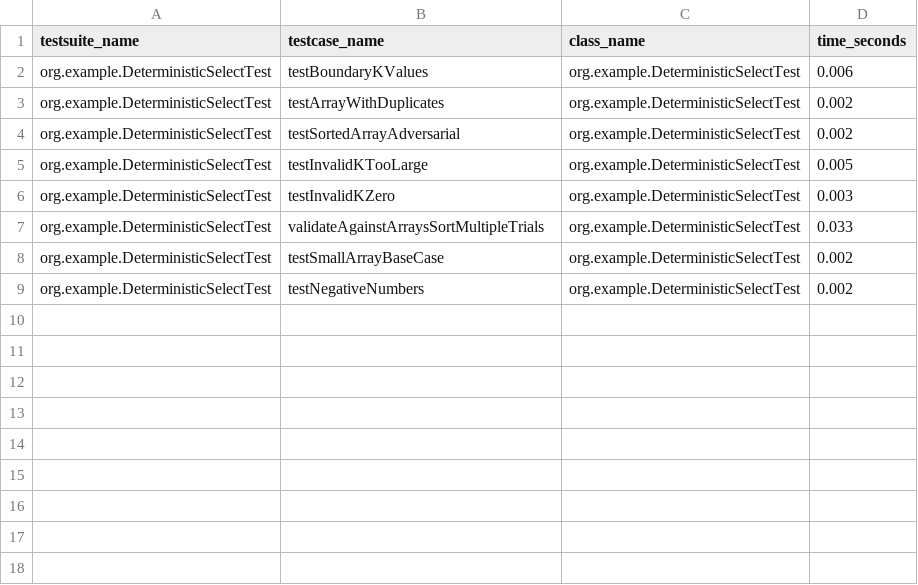
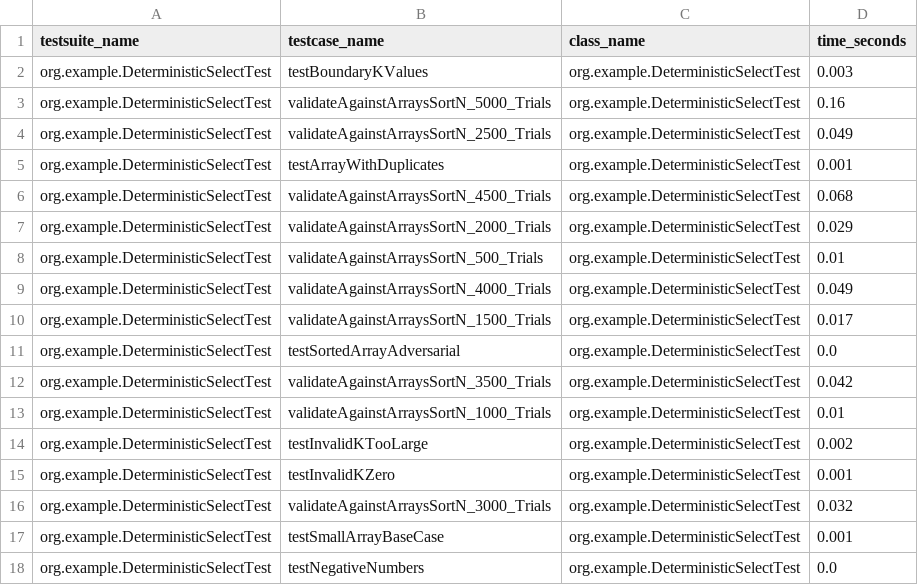
Before and after one commit to Mansurrv/SerikbaiMansur_assignment1, a CSV file: surefire_DeterministicSelect_test_cases.csv, drawn as a sheet.

```diff
--- a/surefire_DeterministicSelect_test_cases.csv
+++ b/surefire_DeterministicSelect_test_cases.csv
@@ -1,9 +1,18 @@
 testsuite_name,testcase_name,class_name,time_seconds
-org.example.DeterministicSelectTest,testBoundaryKValues,org.example.DeterministicSelectTest,0.006
-org.example.DeterministicSelectTest,testArrayWithDuplicates,org.example.DeterministicSelectTest,0.002
-org.example.DeterministicSelectTest,testSortedArrayAdversarial,org.example.DeterministicSelectTest,0.002
-org.example.DeterministicSelectTest,testInvalidKTooLarge,org.example.DeterministicSelectTest,0.005
-org.example.DeterministicSelectTest,testInvalidKZero,org.example.DeterministicSelectTest,0.003
-org.example.DeterministicSelectTest,validateAgainstArraysSortMultipleTrials,org.example.DeterministicSelectTest,0.033
-org.example.DeterministicSelectTest,testSmallArrayBaseCase,org.example.DeterministicSelectTest,0.002
-org.example.DeterministicSelectTest,testNegativeNumbers,org.example.DeterministicSelectTest,0.002
+org.example.DeterministicSelectTest,testBoundaryKValues,org.example.DeterministicSelectTest,0.003
+org.example.DeterministicSelectTest,validateAgainstArraysSortN_5000_Trials,org.example.DeterministicSelectTest,0.16
+org.example.DeterministicSelectTest,validateAgainstArraysSortN_2500_Trials,org.example.DeterministicSelectTest,0.049
+org.example.DeterministicSelectTest,testArrayWithDuplicates,org.example.DeterministicSelectTest,0.001
+org.example.DeterministicSelectTest,validateAgainstArraysSortN_4500_Trials,org.example.DeterministicSelectTest,0.068
+org.example.DeterministicSelectTest,validateAgainstArraysSortN_2000_Trials,org.example.DeterministicSelectTest,0.029
+org.example.DeterministicSelectTest,validateAgainstArraysSortN_500_Trials,org.example.DeterministicSelectTest,0.01
+org.example.DeterministicSelectTest,validateAgainstArraysSortN_4000_Trials,org.example.DeterministicSelectTest,0.049
+org.example.DeterministicSelectTest,validateAgainstArraysSortN_1500_Trials,org.example.DeterministicSelectTest,0.017
+org.example.DeterministicSelectTest,testSortedArrayAdversarial,org.example.DeterministicSelectTest,0.0
+org.example.DeterministicSelectTest,validateAgainstArraysSortN_3500_Trials,org.example.DeterministicSelectTest,0.042
+org.example.DeterministicSelectTest,validateAgainstArraysSortN_1000_Trials,org.example.DeterministicSelectTest,0.01
+org.example.DeterministicSelectTest,testInvalidKTooLarge,org.example.DeterministicSelectTest,0.002
+org.example.DeterministicSelectTest,testInvalidKZero,org.example.DeterministicSelectTest,0.001
+org.example.DeterministicSelectTest,validateAgainstArraysSortN_3000_Trials,org.example.DeterministicSelectTest,0.032
+org.example.DeterministicSelectTest,testSmallArrayBaseCase,org.example.DeterministicSelectTest,0.001
+org.example.DeterministicSelectTest,testNegativeNumbers,org.example.DeterministicSelectTest,0.0
```
Also changed, not shown: surefire_MergeSort_test_cases.csv, surefire_Point_test_cases.csv, 20 other files.
